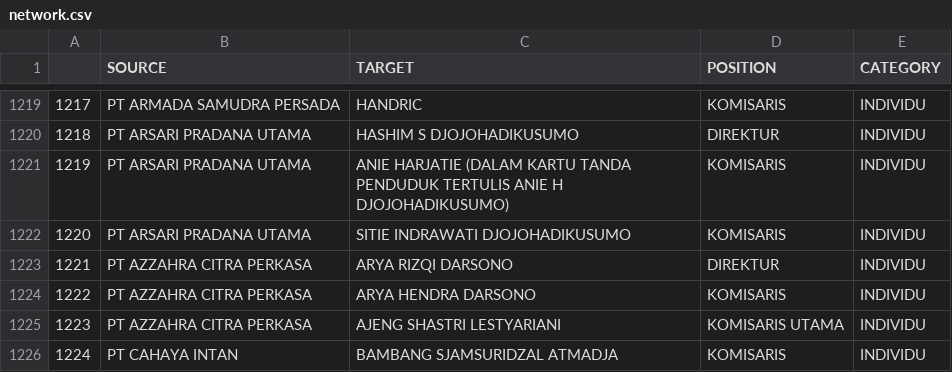
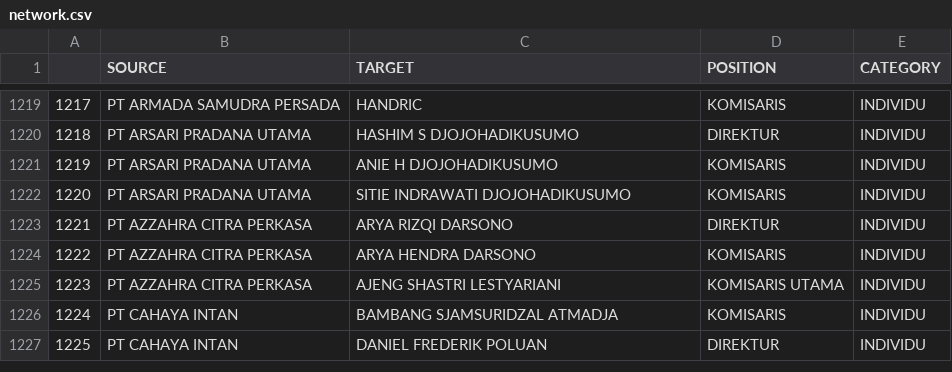
Before and after one commit to atsiri/babel-details, a CSV file: network.csv, drawn as a sheet; only a part is shown, gaps mark what is left out; the shorter side is filled out with more unchanged rows.

Commit message:
update data

```diff
--- a/network.csv
+++ b/network.csv
@@ -1220,3 +1220,3 @@
 1218,PT ARSARI PRADANA UTAMA,HASHIM S DJOJOHADIKUSUMO,DIREKTUR,INDIVIDU
-1219,PT ARSARI PRADANA UTAMA,ANIE HARJATIE (DALAM KARTU TANDA PENDUDUK TERTULIS ANIE H DJOJOHADIKUSUMO),KOMISARIS,INDIVIDU
+1219,PT ARSARI PRADANA UTAMA,ANIE H DJOJOHADIKUSUMO,KOMISARIS,INDIVIDU
 1220,PT ARSARI PRADANA UTAMA,SITIE INDRAWATI DJOJOHADIKUSUMO,KOMISARIS,INDIVIDU
```
Also changed, not shown: 1 other file.
